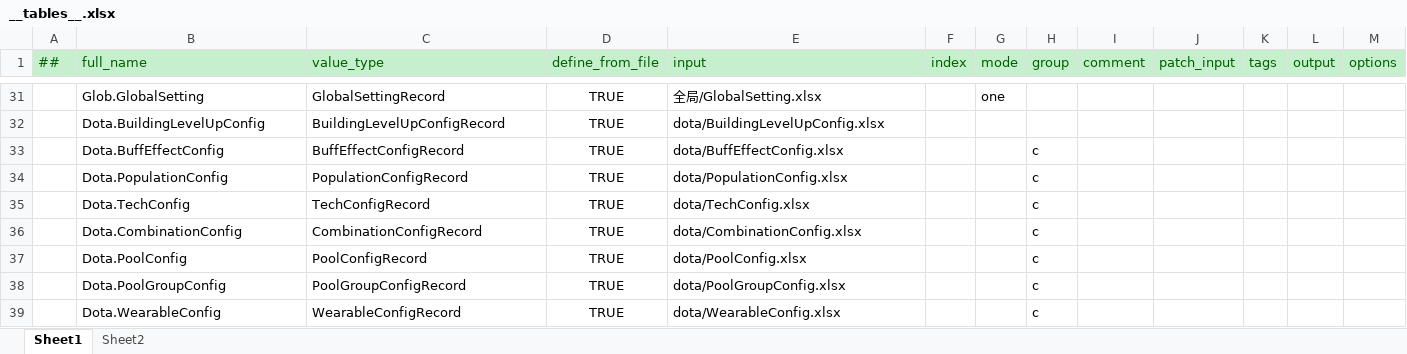
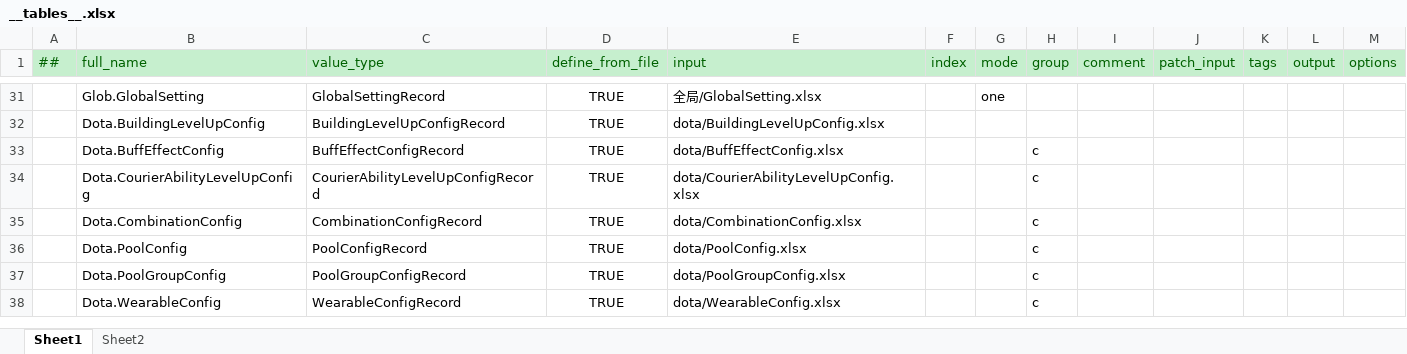
Before and after one commit to cchorseless/ET7, an Excel workbook: Doc/ExcelConfig/Datas/__tables__.xlsx, sheet Sheet1, drawn as a sheet; only a part is shown, gaps mark what is left out; values as stored, in another font and other column widths than the file's, no borders; the diff names each change by its address in the sheet, - before the commit and + after, or states it on an @@ line.

```diff
--- a/Doc/ExcelConfig/Datas/__tables__.xlsx (sheet Sheet1)
+++ b/Doc/ExcelConfig/Datas/__tables__.xlsx (sheet Sheet1)
-B34 (full_name): Dota.PopulationConfig
+B34 (full_name): Dota.CourierAbilityLevelUpConfig
-C34 (value_type): PopulationConfigRecord
+C34 (value_type): CourierAbilityLevelUpConfigRecord
-E34 (input): dota/PopulationConfig.xlsx
+E34 (input): dota/CourierAbilityLevelUpConfig.xlsx
-row 35:  | Dota.TechConfig | TechConfigRecord | TRUE | dota/TechConfig.xlsx |  |  | c
```
Also changed, not shown: 8 other files.
